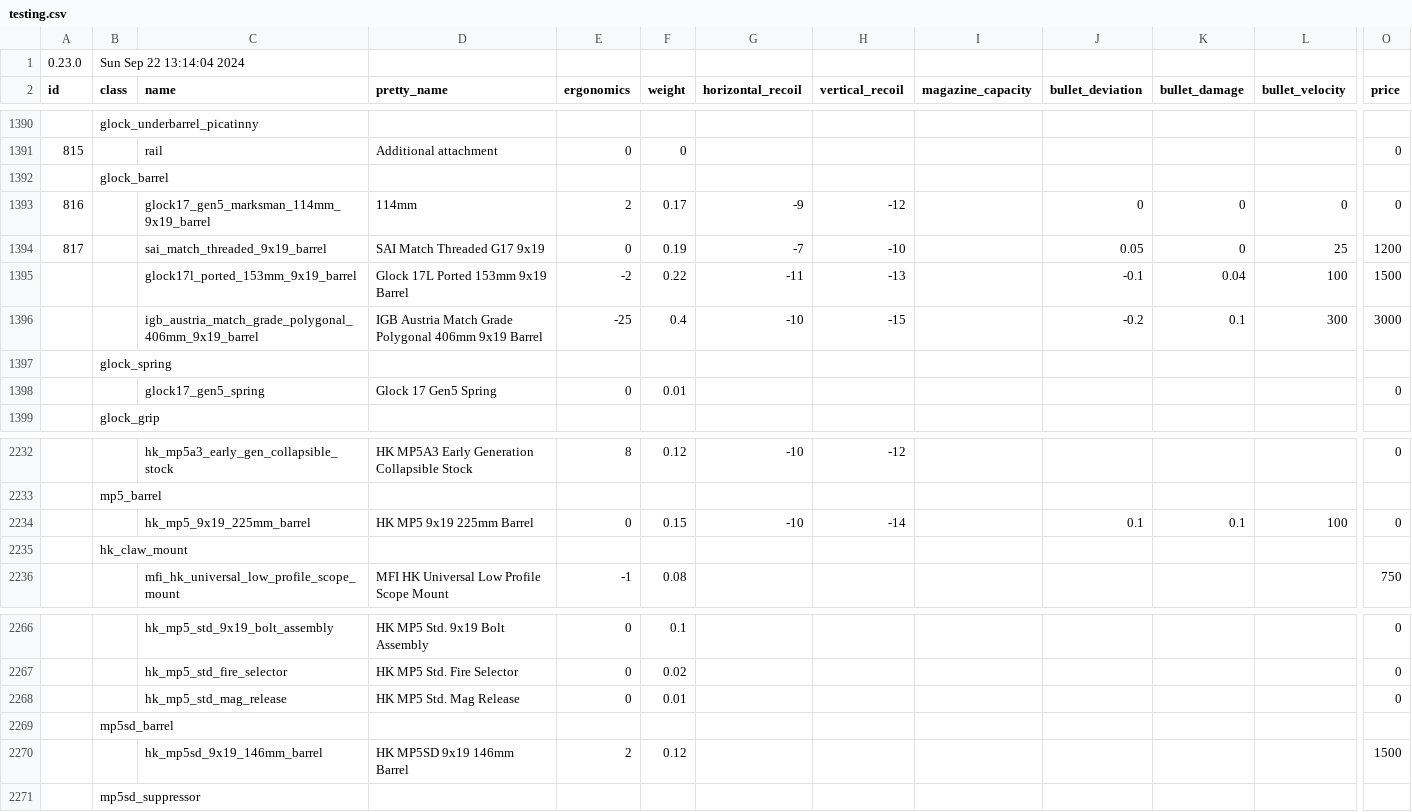
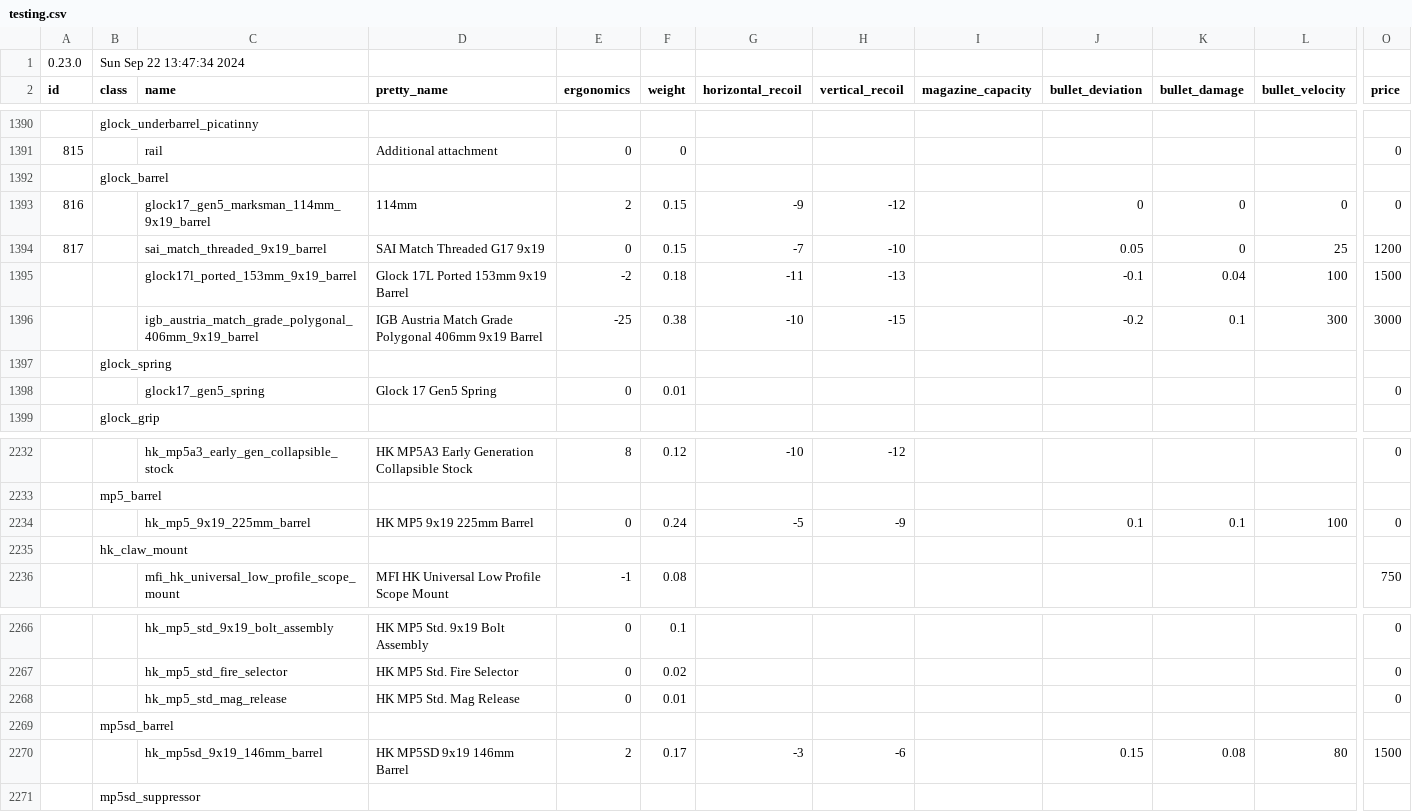
Before and after one commit to refact0r/deadline-balancing, a CSV file: testing.csv, drawn as a sheet; only a part is shown, gaps mark what is left out; removed rows and columns are numbered as before the commit, all else as after; rows hold the shown columns only; the diff names each change by its address in the sheet, - before the commit and + after, or states it on an @@ line.

```diff
--- a/testing.csv
+++ b/testing.csv
-B1 (class): Sun Sep 22 13:14:04 2024
+B1 (class): Sun Sep 22 13:47:34 2024
-F1393 (weight): 0.17
+F1393 (weight): 0.15
-F1394 (weight): 0.19
+F1394 (weight): 0.15
-F1395 (weight): 0.22
+F1395 (weight): 0.18
-F1396 (weight): 0.4
+F1396 (weight): 0.38
-F2234 (weight): 0.15
+F2234 (weight): 0.24
-G2234 (horizontal_recoil): -10
+G2234 (horizontal_recoil): -5
-H2234 (vertical_recoil): -14
+H2234 (vertical_recoil): -9
-row 2270:  |  | hk_mp5sd_9x19_146mm_barrel | HK MP5SD 9x19 146mm Barrel | 2 | 0.12 |  |  |  |  |  |  | 1500
+row 2270:  |  | hk_mp5sd_9x19_146mm_barrel | HK MP5SD 9x19 146mm Barrel | 2 | 0.17 | -3 | -6 |  | 0.15 | 0.08 | 80 | 1500
```
Also changed, not shown: changes/9mm-barrels.csv, 2 other files.
